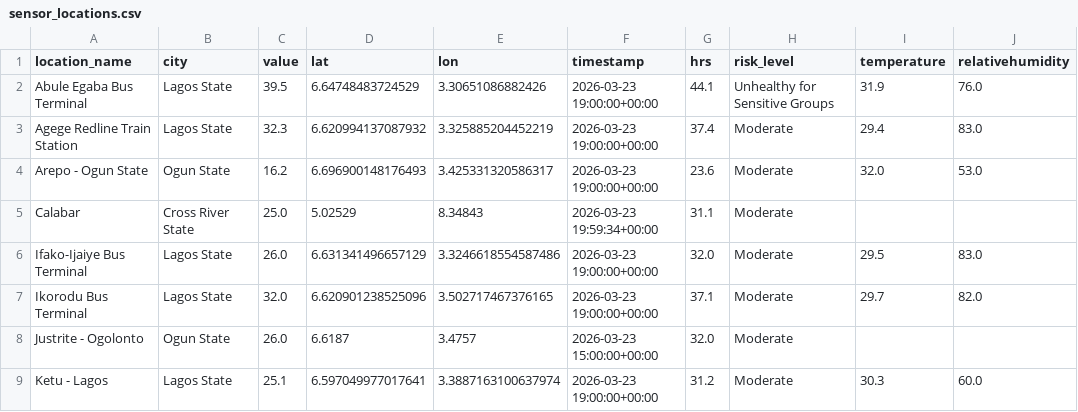
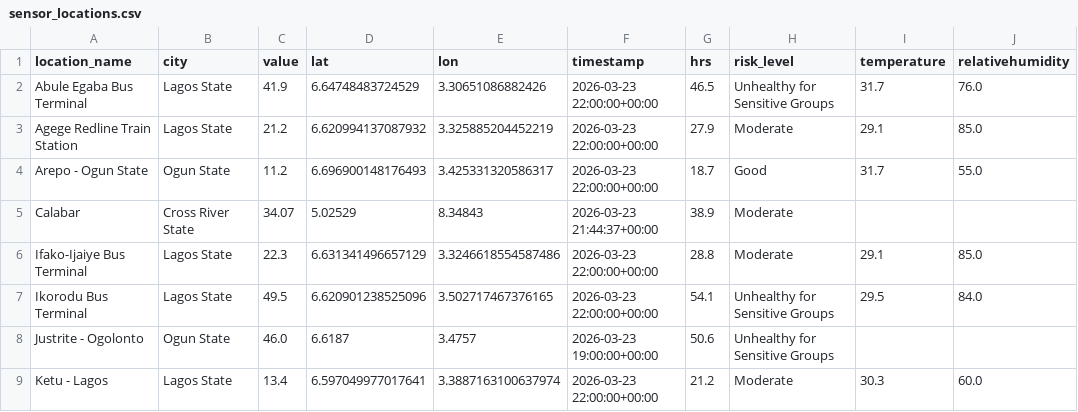
Before and after one commit to ademosuoluwatobi-cloud/airguard-ng, a CSV file: sensor_locations.csv, drawn as a sheet; only a part is shown; the diff covers the shown part only.

```diff
--- a/sensor_locations.csv
+++ b/sensor_locations.csv
@@ -1,9 +1,9 @@
 location_name,city,value,lat,lon,timestamp,hrs,risk_level,temperature,relativehumidity
-Abule Egaba Bus Terminal,Lagos State,39.5,6.64748483724529,3.30651086882426,2026-03-23 19:00:00+00:00,44.1,Unhealthy for Sensitive Groups,31.9,76.0
-Agege Redline Train Station,Lagos State,32.3,6.620994137087932,3.325885204452219,2026-03-23 19:00:00+00:00,37.4,Moderate,29.4,83.0
-Arepo - Ogun State,Ogun State,16.2,6.696900148176493,3.425331320586317,2026-03-23 19:00:00+00:00,23.6,Moderate,32.0,53.0
-Calabar,Cross River State,25.0,5.02529,8.34843,2026-03-23 19:59:34+00:00,31.1,Moderate,,
-Ifako-Ijaiye Bus Terminal,Lagos State,26.0,6.631341496657129,3.3246618554587486,2026-03-23 19:00:00+00:00,32.0,Moderate,29.5,83.0
-Ikorodu Bus Terminal,Lagos State,32.0,6.620901238525096,3.502717467376165,2026-03-23 19:00:00+00:00,37.1,Moderate,29.7,82.0
-Justrite - Ogolonto,Ogun State,26.0,6.6187,3.4757,2026-03-23 15:00:00+00:00,32.0,Moderate,,
-Ketu - Lagos,Lagos State,25.1,6.597049977017641,3.3887163100637974,2026-03-23 19:00:00+00:00,31.2,Moderate,30.3,60.0
+Abule Egaba Bus Terminal,Lagos State,41.9,6.64748483724529,3.30651086882426,2026-03-23 22:00:00+00:00,46.5,Unhealthy for Sensitive Groups,31.7,76.0
+Agege Redline Train Station,Lagos State,21.2,6.620994137087932,3.325885204452219,2026-03-23 22:00:00+00:00,27.9,Moderate,29.1,85.0
+Arepo - Ogun State,Ogun State,11.2,6.696900148176493,3.425331320586317,2026-03-23 22:00:00+00:00,18.7,Good,31.7,55.0
+Calabar,Cross River State,34.07,5.02529,8.34843,2026-03-23 21:44:37+00:00,38.9,Moderate,,
+Ifako-Ijaiye Bus Terminal,Lagos State,22.3,6.631341496657129,3.3246618554587486,2026-03-23 22:00:00+00:00,28.8,Moderate,29.1,85.0
+Ikorodu Bus Terminal,Lagos State,49.5,6.620901238525096,3.502717467376165,2026-03-23 22:00:00+00:00,54.1,Unhealthy for Sensitive Groups,29.5,84.0
+Justrite - Ogolonto,Ogun State,46.0,6.6187,3.4757,2026-03-23 19:00:00+00:00,50.6,Unhealthy for Sensitive Groups,,
+Ketu - Lagos,Lagos State,13.4,6.597049977017641,3.3887163100637974,2026-03-23 22:00:00+00:00,21.2,Moderate,30.3,60.0
```
Also changed, not shown: 57 edited cells elsewhere in this file, raw_data.csv, transformed_data.csv, 1 other file.
